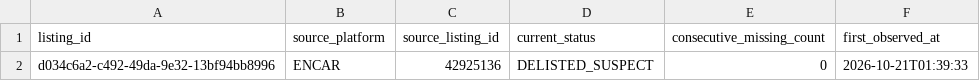
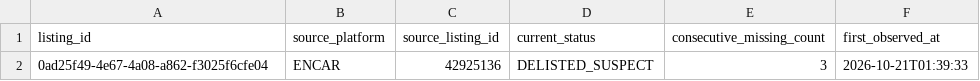
Before and after one commit to WisdomMax/chafficial, a CSV file: outputs/directive_009_delisted_suspect_audit.csv, drawn as a sheet.

Commit message:
feat(directive-009b): isolate production db from simulation, enforce batch-id idempotency and scope-restricted missing logic

```diff
--- a/outputs/directive_009_delisted_suspect_audit.csv
+++ b/outputs/directive_009_delisted_suspect_audit.csv
@@ -1,2 +1,2 @@
 listing_id,source_platform,source_listing_id,current_status,consecutive_missing_count,first_observed_at
-d034c6a2-c492-49da-9e32-13bf94bb8996,ENCAR,42925136,DELISTED_SUSPECT,0,2026-10-21T01:39:33
+0ad25f49-4e67-4a08-a862-f3025f6cfe04,ENCAR,42925136,DELISTED_SUSPECT,3,2026-10-21T01:39:33
```
Also changed, not shown: outputs/directive_009_vehicle_identity_links.csv, 8 other files.
